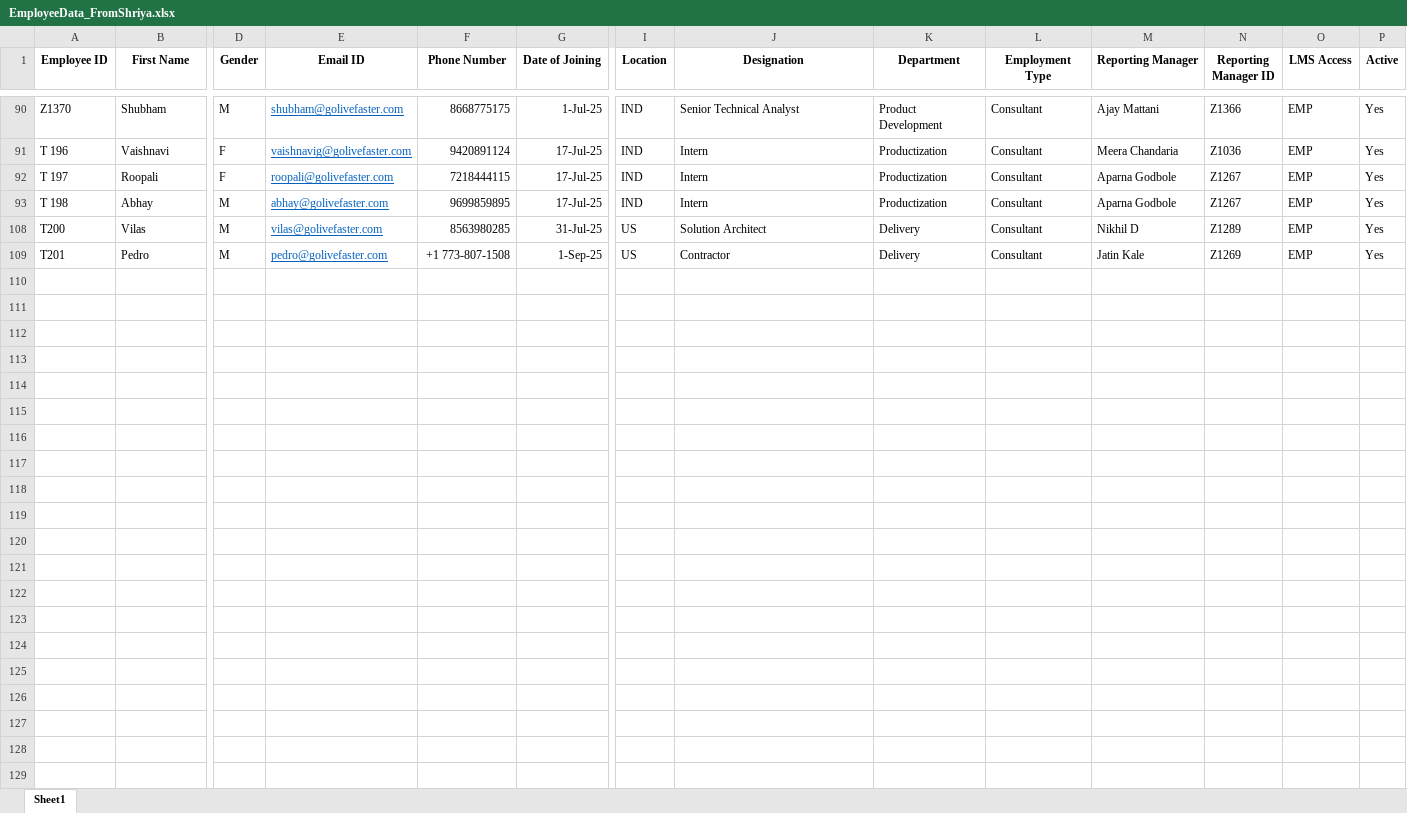
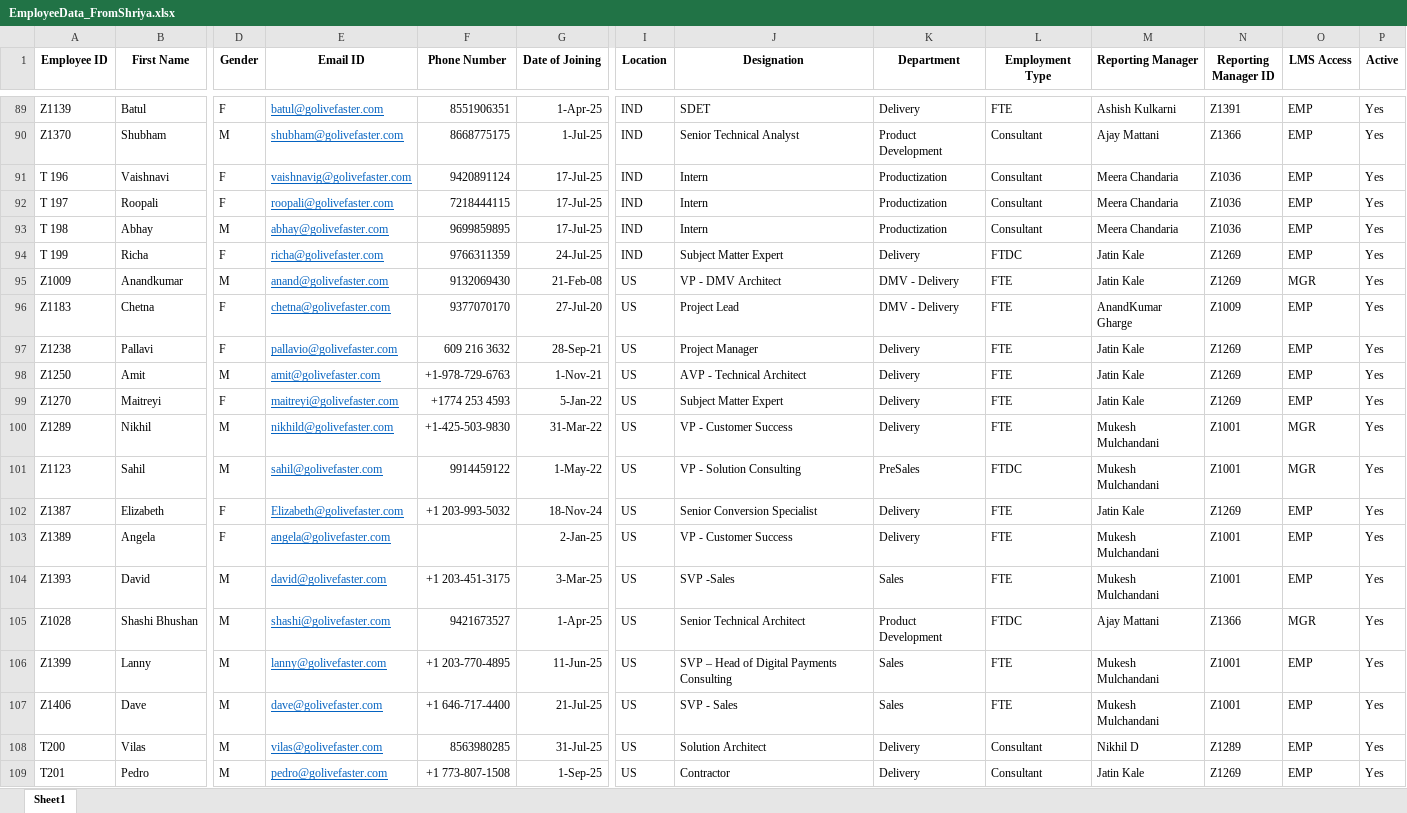
Before and after one commit to jatinkale/GLF-LMS, an Excel workbook: Feature Development/EmployeeData_FromShriya.xlsx, sheet Sheet1, drawn as a sheet; only a part is shown, gaps mark what is left out; values as stored, in another font and other column widths than the file's, no borders; rows hold the shown columns only; the diff covers the shown part only; the diff names each change by its address in the sheet, - before the commit and + after, or states it on an @@ line.

Commit message:
Data Cleanup, LMS user creation bug fix, leave balances sql script

```diff
--- a/Feature Development/EmployeeData_FromShriya.xlsx (sheet Sheet1)
+++ b/Feature Development/EmployeeData_FromShriya.xlsx (sheet Sheet1)
@@ row 89 unhidden: Z1139 | Batul | F | batul@golivefaster.com | 8551906351 | 1-Apr-25 | IND | SDET | Delivery | FTE | Ashish Kulkarni | Z1391 | EMP | Yes @@
-M92:M93 (Reporting Manager): Aparna Godbole
+M92:M93 (Reporting Manager): Meera Chandaria
-N92:N93 (Reporting Manager ID): Z1267
+N92:N93 (Reporting Manager ID): Z1036
@@ row 94 unhidden: T 199 | Richa | F | richa@golivefaster.com | 9766311359 | 24-Jul-25 | IND | Subject Matter Expert | Delivery | FTDC | Jatin Kale | Z1269 | EMP | Yes @@
@@ row 95 unhidden: Z1009 | Anandkumar | M | anand@golivefaster.com | 9132069430 | 21-Feb-08 | US | VP - DMV Architect | DMV - Delivery | FTE | Jatin Kale | Z1269 | MGR | Yes @@
@@ row 96 unhidden: Z1183 | Chetna | F | chetna@golivefaster.com | 9377070170 | 27-Jul-20 | US | Project Lead | DMV - Delivery | FTE | AnandKumar Gharge | Z1009 | EMP | Yes @@
@@ row 97 unhidden: Z1238 | Pallavi | F | pallavio@golivefaster.com | 609 216 3632 | 28-Sep-21 | US | Project Manager | Delivery | FTE | Jatin Kale | Z1269 | EMP | Yes @@
@@ row 98 unhidden: Z1250 | Amit | M | amit@golivefaster.com | +1-978-729-6763 | 1-Nov-21 | US | AVP - Technical Architect | Delivery | FTE | Jatin Kale | Z1269 | EMP | Yes @@
@@ row 99 unhidden: Z1270 | Maitreyi | F | maitreyi@golivefaster.com | +1774 253 4593 | 5-Jan-22 | US | Subject Matter Expert | Delivery | FTE | Jatin Kale | Z1269 | EMP | Yes @@
@@ row 100 unhidden: Z1289 | Nikhil | M | nikhild@golivefaster.com | +1-425-503-9830 | 31-Mar-22 | US | VP - Customer Success | Delivery | FTE | Mukesh Mulchandani | Z1001 | MGR | Yes @@
@@ row 101 unhidden: Z1123 | Sahil | M | sahil@golivefaster.com | 9914459122 | 1-May-22 | US | VP - Solution Consulting | PreSales | FTDC | Mukesh Mulchandani | Z1001 | MGR | Yes @@
@@ row 102 unhidden: Z1387 | Elizabeth | F | Elizabeth@golivefaster.com | +1 203-993-5032 | 18-Nov-24 | US | Senior Conversion Specialist | Delivery | FTE | Jatin Kale | Z1269 | EMP | Yes @@
@@ row 103 unhidden: Z1389 | Angela | F | angela@golivefaster.com |  | 2-Jan-25 | US | VP - Customer Success | Delivery | FTE | Mukesh Mulchandani | Z1001 | EMP | Yes @@
@@ row 104 unhidden: Z1393 | David | M | david@golivefaster.com | +1 203-451-3175 | 3-Mar-25 | US | SVP -Sales | Sales | FTE | Mukesh Mulchandani | Z1001 | EMP | Yes @@
@@ row 105 unhidden: Z1028 | Shashi Bhushan | M | shashi@golivefaster.com | 9421673527 | 1-Apr-25 | US | Senior Technical Architect | Product Development | FTDC | Ajay Mattani | Z1366 | MGR | Yes @@
@@ row 106 unhidden: Z1399 | Lanny | M | lanny@golivefaster.com | +1 203-770-4895 | 11-Jun-25 | US | SVP – Head of Digital Payments Consulting | Sales | FTE | Mukesh Mulchandani | Z1001 | EMP | Yes @@
@@ row 107 unhidden: Z1406 | Dave | M | dave@golivefaster.com | +1 646-717-4400 | 21-Jul-25 | US | SVP - Sales | Sales | FTE | Mukesh Mulchandani | Z1001 | EMP | Yes @@
```
Also changed, not shown: 18 added rows and 67 hidden or unhidden rows elsewhere in this sheet, hidden cells, 8 other files.
